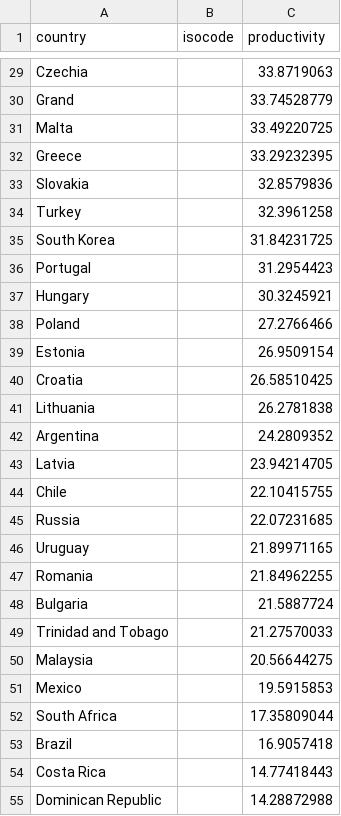
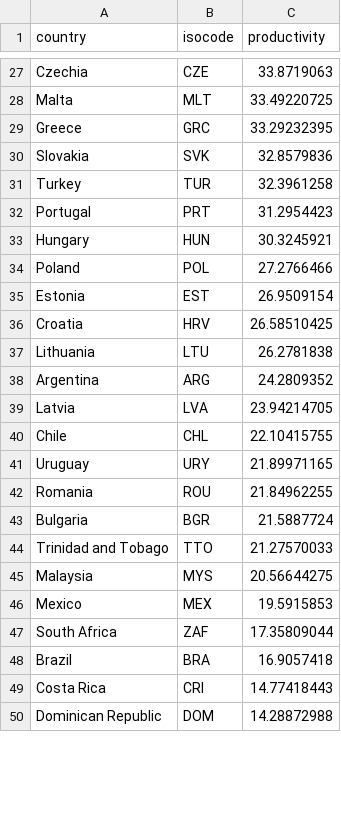
Before and after one commit to aashimaparvathi/F21DV_CW2, a CSV file: data/laborProductivity.csv, drawn as a sheet; only a part is shown, gaps mark what is left out; removed rows and columns are numbered as before the commit, all else as after; the diff covers the shown part only; the diff names each change by its address in the sheet, - before the commit and + after, or states it on an @@ line.

```diff
--- a/data/laborProductivity.csv
+++ b/data/laborProductivity.csv
-B27 (isocode): (empty)
+B27 (isocode): CZE
-row 30: Grand |  | 33.74528779
-B28 (isocode): (empty)
+B28 (isocode): MLT
-B29 (isocode): (empty)
+B29 (isocode): GRC
-B30 (isocode): (empty)
+B30 (isocode): SVK
-B31 (isocode): (empty)
+B31 (isocode): TUR
-row 35: South Korea |  | 31.84231725
-B32 (isocode): (empty)
+B32 (isocode): PRT
-B33 (isocode): (empty)
+B33 (isocode): HUN
-B34 (isocode): (empty)
+B34 (isocode): POL
-B35 (isocode): (empty)
+B35 (isocode): EST
-B36 (isocode): (empty)
+B36 (isocode): HRV
-B37 (isocode): (empty)
+B37 (isocode): LTU
-B38 (isocode): (empty)
+B38 (isocode): ARG
-B39 (isocode): (empty)
+B39 (isocode): LVA
-B40 (isocode): (empty)
+B40 (isocode): CHL
-row 45: Russia |  | 22.07231685
-B41 (isocode): (empty)
+B41 (isocode): URY
-B42 (isocode): (empty)
+B42 (isocode): ROU
-B43 (isocode): (empty)
+B43 (isocode): BGR
-B44 (isocode): (empty)
+B44 (isocode): TTO
-B45 (isocode): (empty)
+B45 (isocode): MYS
-B46 (isocode): (empty)
+B46 (isocode): MEX
-B47 (isocode): (empty)
+B47 (isocode): ZAF
-B48 (isocode): (empty)
+B48 (isocode): BRA
-B49 (isocode): (empty)
+B49 (isocode): CRI
-B50 (isocode): (empty)
+B50 (isocode): DOM
```
Also changed, not shown: 1 added row, 5 removed rows and 38 edited cells elsewhere in this file, data/happinessIndex.csv, data/totalLeisure.csv, 6 other files.
